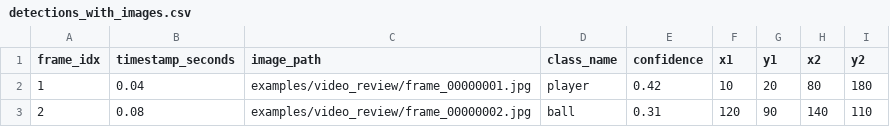
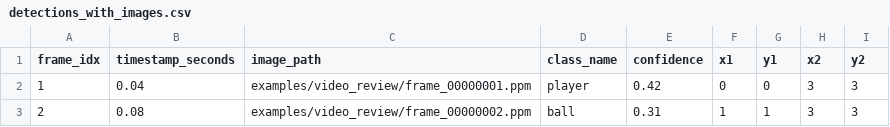
Before and after one commit to scottjoyner/soccer-analytics, a CSV file: examples/video_review/detections_with_images.csv, drawn as a sheet.

Commit message:
Point example detections to tiny image fixtures

```diff
--- a/examples/video_review/detections_with_images.csv
+++ b/examples/video_review/detections_with_images.csv
@@ -1,3 +1,3 @@
 frame_idx,timestamp_seconds,image_path,class_name,confidence,x1,y1,x2,y2
-1,0.04,examples/video_review/frame_00000001.jpg,player,0.42,10,20,80,180
-2,0.08,examples/video_review/frame_00000002.jpg,ball,0.31,120,90,140,110
+1,0.04,examples/video_review/frame_00000001.ppm,player,0.42,0,0,3,3
+2,0.08,examples/video_review/frame_00000002.ppm,ball,0.31,1,1,3,3
```
